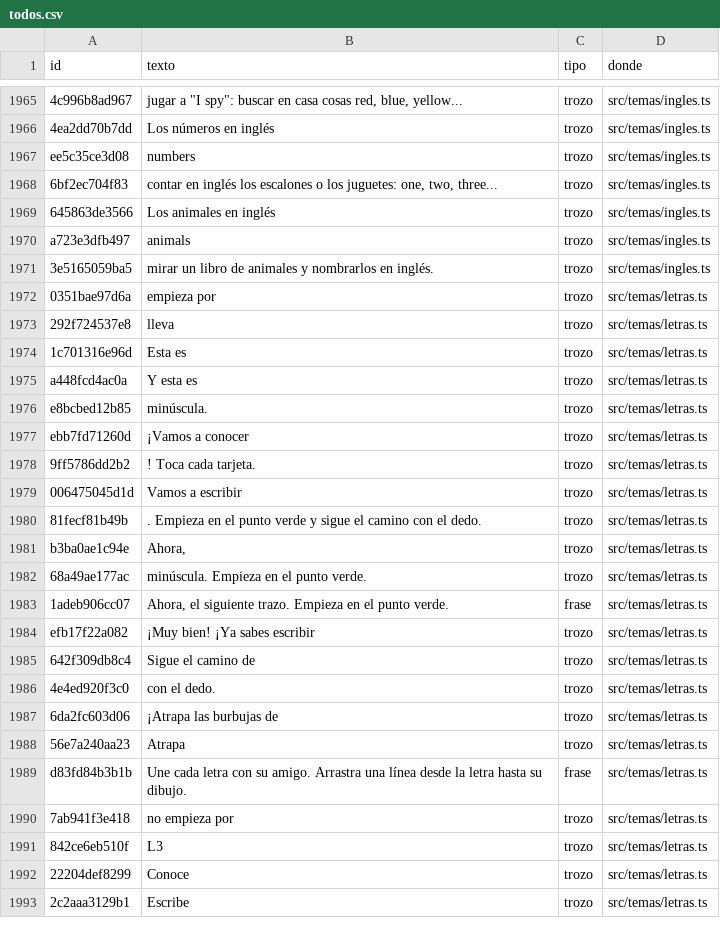
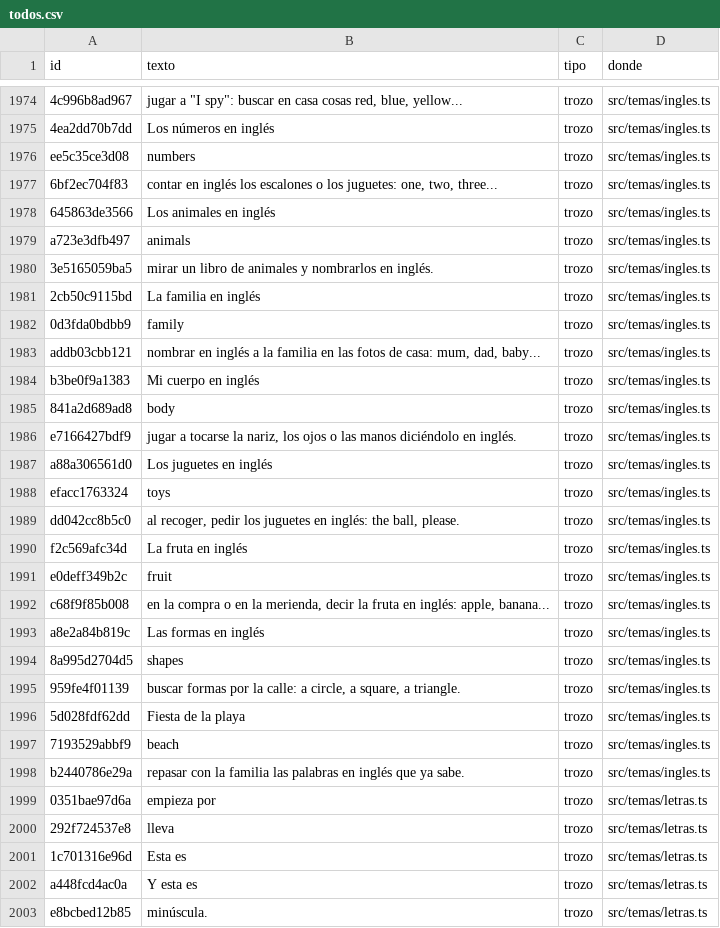
Before and after one commit to fercala/curiolandia-new, a CSV file: dialogos/todos.csv, drawn as a sheet; only a part is shown, gaps mark what is left out; the shorter side is filled out with more unchanged rows; the diff covers the shown part only.

```diff
--- a/dialogos/todos.csv
+++ b/dialogos/todos.csv
@@ -1971,2 +1980,20 @@ a723e3dfb497,animals,trozo,src/temas/ingles.ts
 3e5165059ba5,mirar un libro de animales y nombrarlos en inglés.,trozo,src/temas/ingles.ts
+2cb50c9115bd,La familia en inglés,trozo,src/temas/ingles.ts
+0d3fda0bdbb9,family,trozo,src/temas/ingles.ts
+addb03cbb121,"nombrar en inglés a la familia en las fotos de casa: mum, dad, baby...",trozo,src/temas/ingles.ts
+b3be0f9a1383,Mi cuerpo en inglés,trozo,src/temas/ingles.ts
+841a2d689ad8,body,trozo,src/temas/ingles.ts
+e7166427bdf9,"jugar a tocarse la nariz, los ojos o las manos diciéndolo en inglés.",trozo,src/temas/ingles.ts
+a88a306561d0,Los juguetes en inglés,trozo,src/temas/ingles.ts
+efacc1763324,toys,trozo,src/temas/ingles.ts
+dd042cc8b5c0,"al recoger, pedir los juguetes en inglés: the ball, please.",trozo,src/temas/ingles.ts
+f2c569afc34d,La fruta en inglés,trozo,src/temas/ingles.ts
+e0deff349b2c,fruit,trozo,src/temas/ingles.ts
+c68f9f85b008,"en la compra o en la merienda, decir la fruta en inglés: apple, banana...",trozo,src/temas/ingles.ts
+a8e2a84b819c,Las formas en inglés,trozo,src/temas/ingles.ts
+8a995d2704d5,shapes,trozo,src/temas/ingles.ts
+959fe4f01139,"buscar formas por la calle: a circle, a square, a triangle.",trozo,src/temas/ingles.ts
+5d028fdf62dd,Fiesta de la playa,trozo,src/temas/ingles.ts
+7193529abbf9,beach,trozo,src/temas/ingles.ts
+b2440786e29a,repasar con la familia las palabras en inglés que ya sabe.,trozo,src/temas/ingles.ts
 0351bae97d6a,empieza por ,trozo,src/temas/letras.ts
```
Also changed, not shown: 9 added rows elsewhere in this file, 12 other files.
